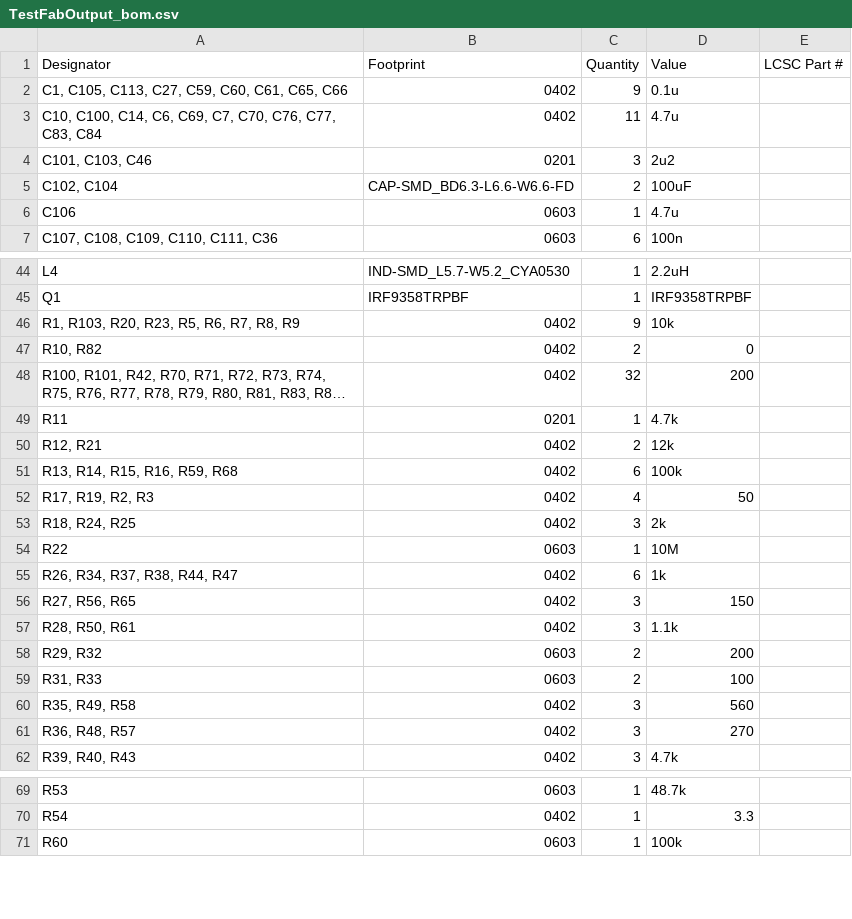
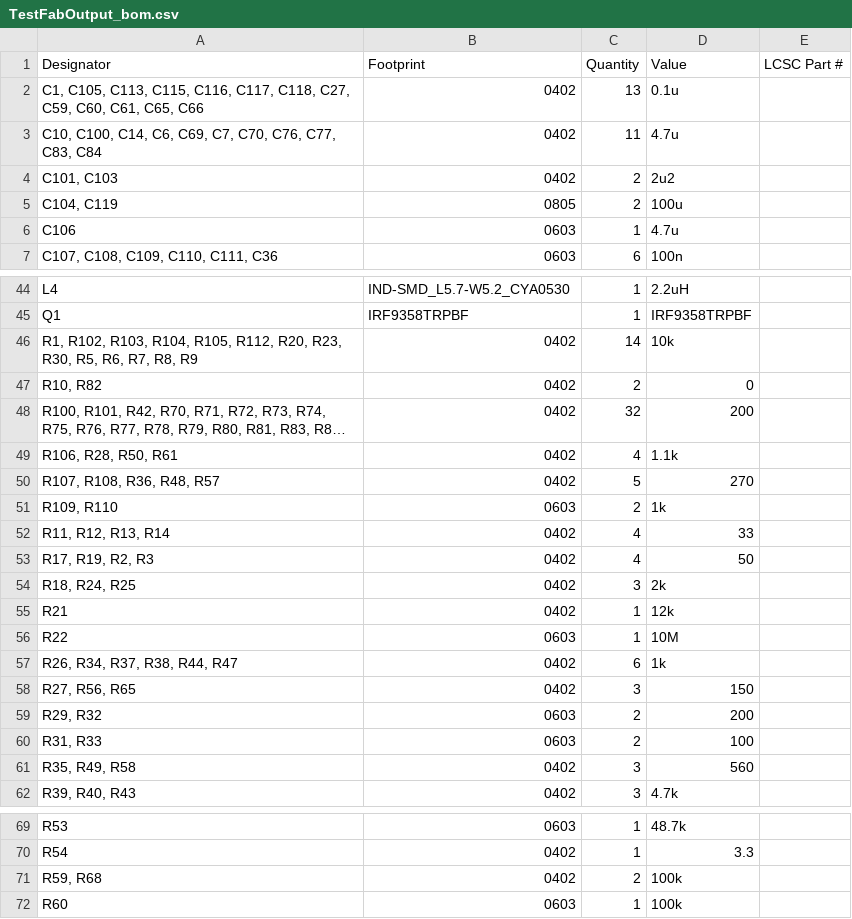
Before and after one commit to Benny-Chippers/Enchanted_Rocks, a CSV file: FPGA_DevBoard/KiCAD_Files/production/TestFabOutput_bom.csv, drawn as a sheet; only a part is shown, gaps mark what is left out; long unchanged cells end in …; removed rows and columns are numbered as before the commit, all else as after; the diff covers the shown part only; the diff names each change by its address in the sheet, - before the commit and + after, or states it on an @@ line.

```diff
--- a/FPGA_DevBoard/KiCAD_Files/production/TestFabOutput_bom.csv
+++ b/FPGA_DevBoard/KiCAD_Files/production/TestFabOutput_bom.csv
-A2 (Designator): …C105, C113, C27, C59,…
+A2 (Designator): …C105, C113, C115, C116, C117, C118, C27, C59,…
-C2 (Quantity): 9
+C2 (Quantity): 13
-row 4: C101, C103, C46 | 0201 | 3 | 2u2
+row 4: C101, C103 | 0402 | 2 | 2u2
-A5 (Designator): C102, C104
+A5 (Designator): C104, C119
-B5 (Footprint): CAP-SMD_BD6.3-L6.6-W6.6-FD
+B5 (Footprint): 0805
-D5 (Value): 100uF
+D5 (Value): 100u
-A46 (Designator): R1, R103, R20, R23, R5, R6,…
+A46 (Designator): R1, R102, R103, R104, R105, R112, R20, R23, R30, R5, R6,…
-C46 (Quantity): 9
+C46 (Quantity): 14
-row 49: R11 | 0201 | 1 | 4.7k
-row 50: R12, R21 | 0402 | 2 | 12k
-row 51: R13, R14, R15, R16, R59, R68 | 0402 | 6 | 100k
+row 49: R106, R28, R50, R61 | 0402 | 4 | 1.1k
+row 50: R107, R108, R36, R48, R57 | 0402 | 5 | 270
+row 51: R109, R110 | 0603 | 2 | 1k
+row 52: R11, R12, R13, R14 | 0402 | 4 | 33
+row 55: R21 | 0402 | 1 | 12k
-row 57: R28, R50, R61 | 0402 | 3 | 1.1k
-row 61: R36, R48, R57 | 0402 | 3 | 270
+row 71: R59, R68 | 0402 | 2 | 100k
```
Also changed, not shown: 2 added rows, 5 removed rows and 16 edited cells elsewhere in this file, FPGA_DevBoard/KiCAD_Files/production/TestFabOutput_designators.csv, FPGA_DevBoard/KiCAD_Files/production/TestFabOutput_positions.csv, 22 other files.
